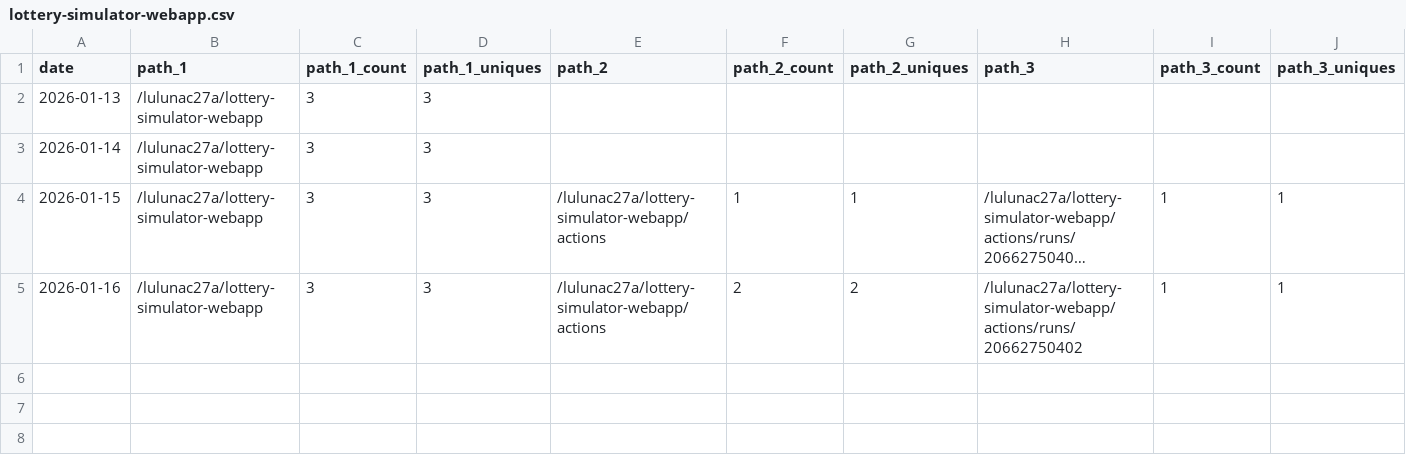
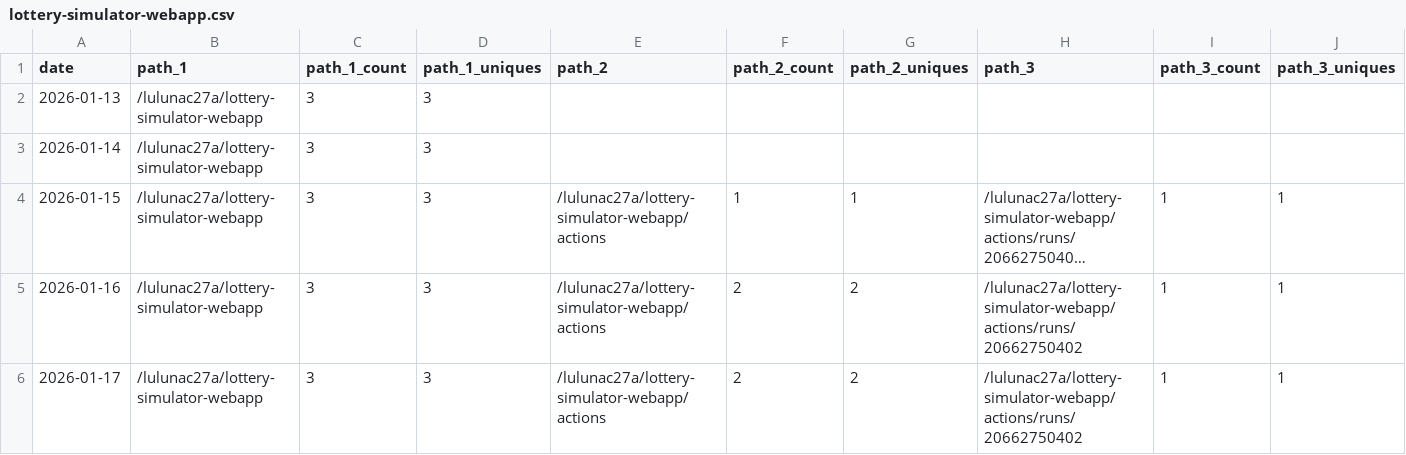
Before and after one commit to lulunac27a/github-repo-traffic-stats, a CSV file: data/github_paths/lottery-simulator-webapp.csv, drawn as a sheet; only a part is shown; long unchanged cells end in …; rows hold the shown columns only; the diff names each change by its address in the sheet, - before the commit and + after, or states it on an @@ line.

Commit message:
data update

```diff
--- a/data/github_paths/lottery-simulator-webapp.csv
+++ b/data/github_paths/lottery-simulator-webapp.csv
+row 6: 2026-01-17 | /lulunac27a/lottery-simulator-webapp | 3 | 3 | /lulunac27a/lottery-simulator-webapp/actions | 2 | 2 | /lulunac27a/lottery-simulator-webapp/actions/runs/20662750402 | 1 | 1
```
Also changed, not shown: data/github_paths/card-collection-system-javascript.csv, data/github_paths/current-date-time-progress.csv, 52 other files.
